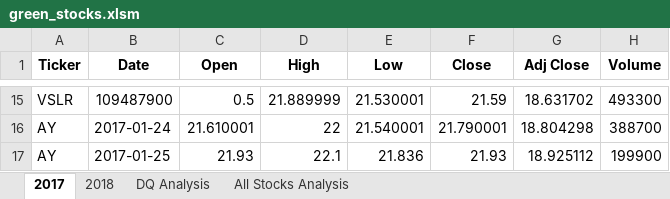
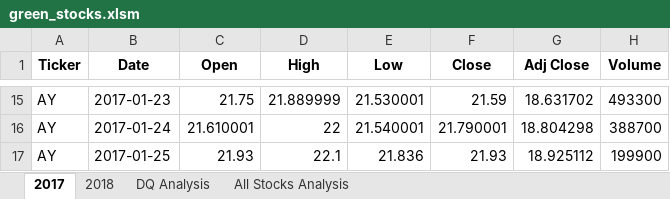
Before and after one commit to kmatias252/stock-analysis, an Excel workbook: green_stocks.xlsm, sheet 2017, drawn as a sheet; only a part is shown, gaps mark what is left out; values as stored, in another font and other column widths than the file's, no borders; the diff covers the shown part only; the diff names each change by its address in the sheet, - before the commit and + after, or states it on an @@ line.

```diff
--- a/green_stocks.xlsm (sheet 2017)
+++ b/green_stocks.xlsm (sheet 2017)
-A15 (Ticker): VSLR
+A15 (Ticker): AY
-B15 (Date): 109487900
+B15 (Date): 2017-01-23
-C15 (Open): 0.5
+C15 (Open): 21.75
```
Also changed, not shown: 32 edited cells elsewhere in this sheet, sheet 2018.
